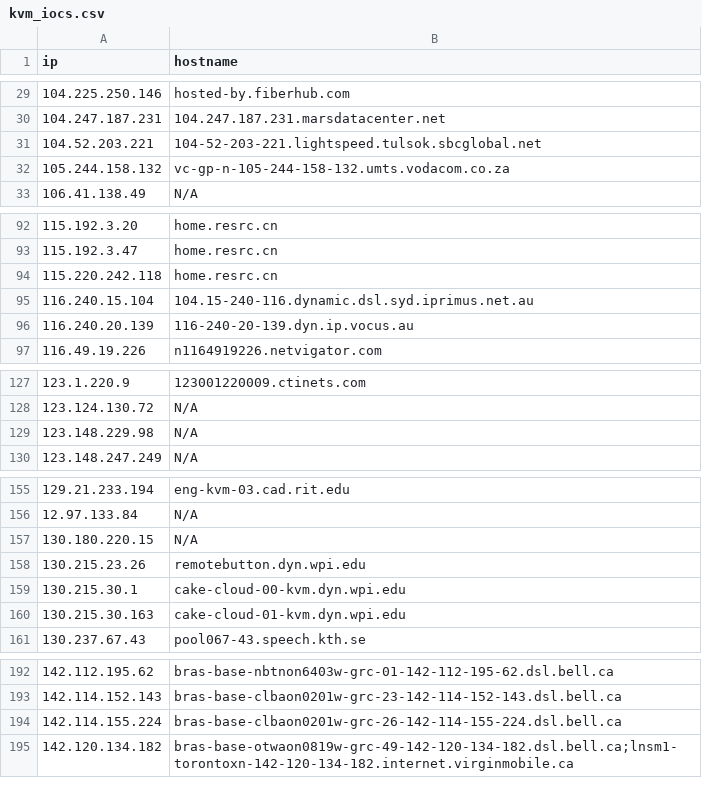
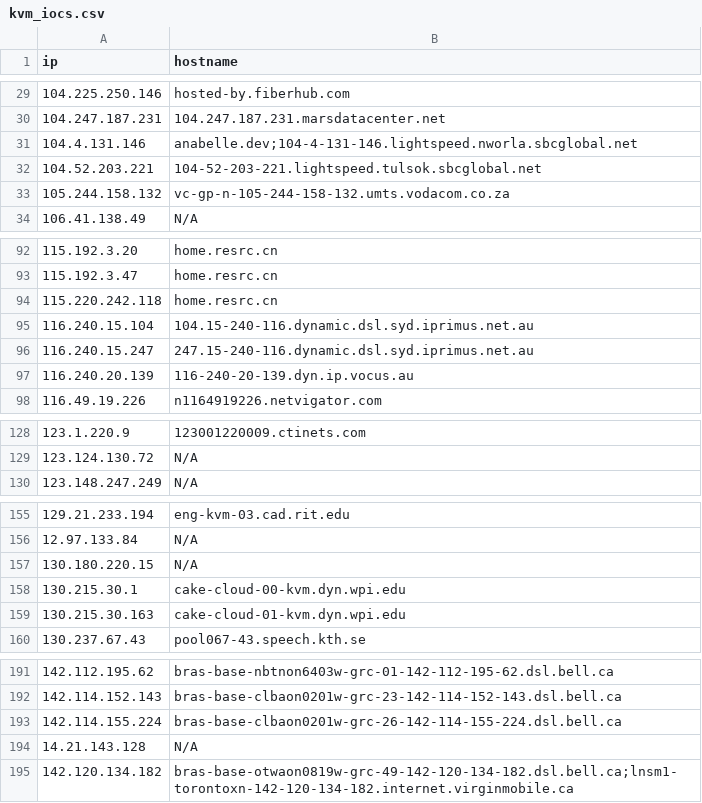
Before and after one commit to u5506878717-glitch/IP-KVM-IPs, a CSV file: kvm_iocs.csv, drawn as a sheet; only a part is shown, gaps mark what is left out; removed rows and columns are numbered as before the commit, all else as after; the diff covers the shown part only; the diff names each change by its address in the sheet, - before the commit and + after, or states it on an @@ line.

```diff
--- a/kvm_iocs.csv
+++ b/kvm_iocs.csv
+row 31: 104.4.131.146 | anabelle.dev;104-4-131-146.lightspeed.nworla.sbcglobal.net
+row 96: 116.240.15.247 | 247.15-240-116.dynamic.dsl.syd.iprimus.net.au
-row 129: 123.148.229.98 | N/A
-row 158: 130.215.23.26 | remotebutton.dyn.wpi.edu
+row 194: 14.21.143.128 | N/A
```
Also changed, not shown: 21 added rows, 11 removed rows and 2 edited cells elsewhere in this file.
